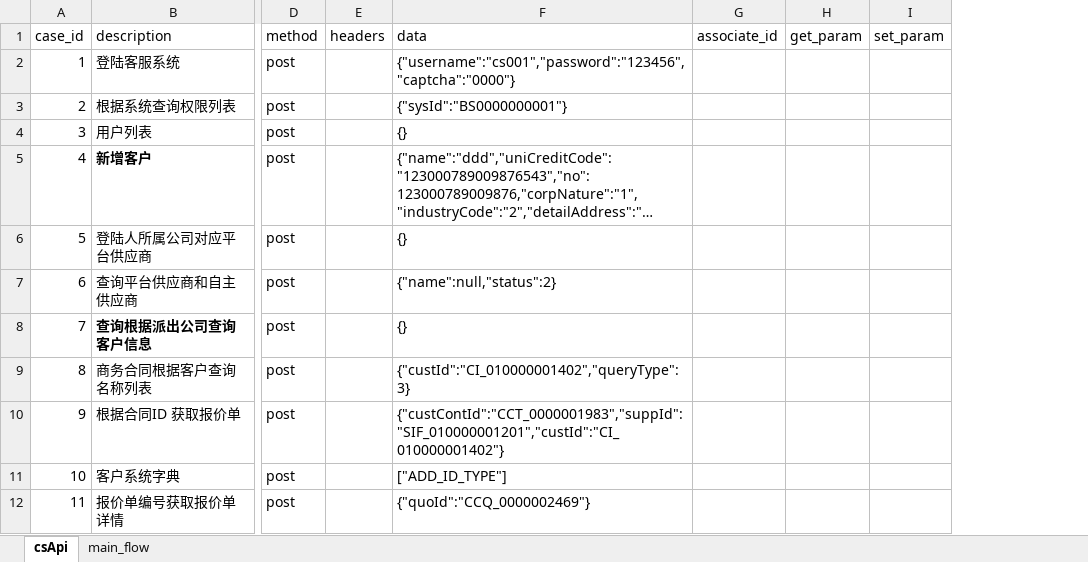
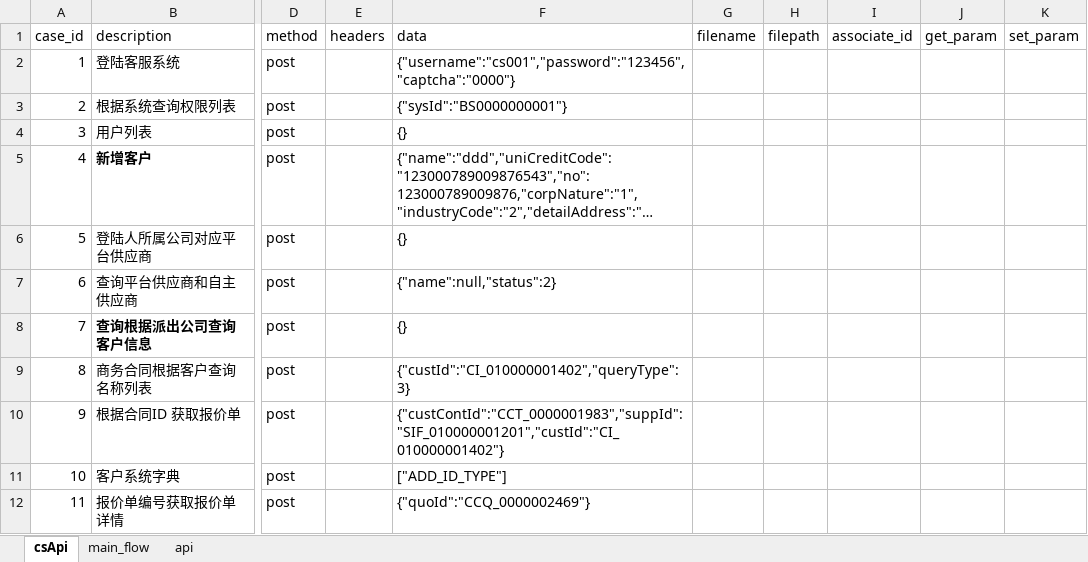
Before and after one commit to a912609178/api_test, an Excel workbook: datas/excel/test.xlsx, sheet csApi, drawn as a sheet; only a part is shown, gaps mark what is left out; long unchanged cells end in …; values as stored, in another font and other column widths than the file's, no borders; the diff names each change by its address in the sheet, - before the commit and + after, or states it on an @@ line.

```diff
--- a/datas/excel/test.xlsx (sheet csApi)
+++ b/datas/excel/test.xlsx (sheet csApi)
+sheet tab: api
+column G (filename), empty
+column H (filepath), empty
```
Also changed, not shown: 6 other files.
